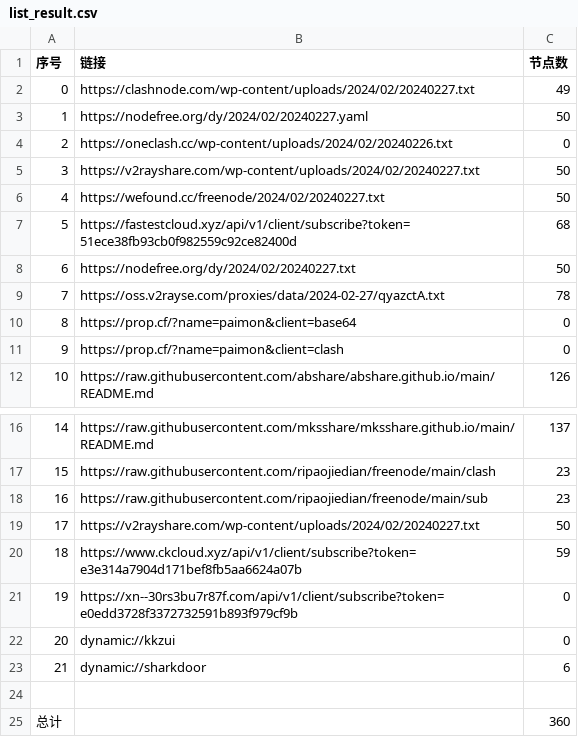
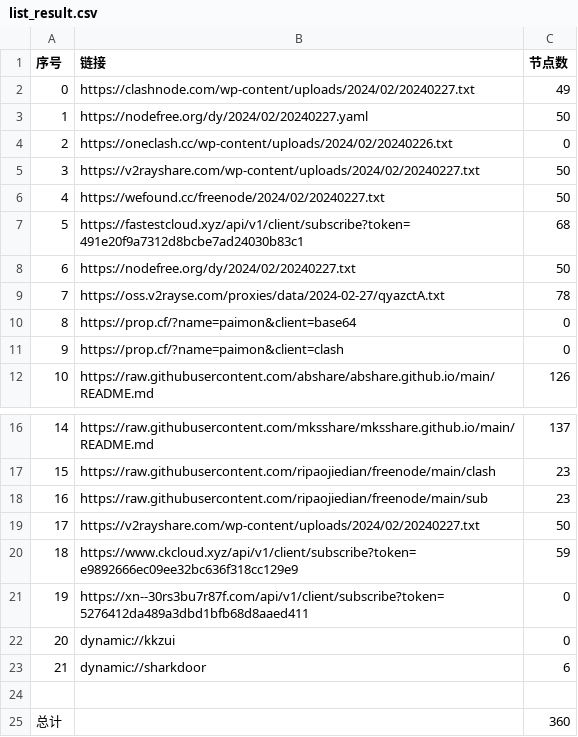
Before and after one commit to chengaopan/AutoMergePublicNodes, a CSV file: list_result.csv, drawn as a sheet; only a part is shown, gaps mark what is left out.

```diff
--- a/list_result.csv
+++ b/list_result.csv
@@ -6,3 +6,3 @@
 4,https://wefound.cc/freenode/2024/02/20240227.txt,50
-5,https://fastestcloud.xyz/api/v1/client/subscribe?token=51ece38fb93cb0f982559c92ce82400d,68
+5,https://fastestcloud.xyz/api/v1/client/subscribe?token=491e20f9a7312d8bcbe7ad24030b83c1,68
 6,https://nodefree.org/dy/2024/02/20240227.txt,50
@@ -19,4 +19,4 @@
 17,https://v2rayshare.com/wp-content/uploads/2024/02/20240227.txt,50
-18,https://www.ckcloud.xyz/api/v1/client/subscribe?token=e3e314a7904d171bef8fb5aa6624a07b,59
-19,https://xn--30rs3bu7r87f.com/api/v1/client/subscribe?token=e0edd3728f3372732591b893f979cf9b,0
+18,https://www.ckcloud.xyz/api/v1/client/subscribe?token=e9892666ec09ee32bc636f318cc129e9,59
+19,https://xn--30rs3bu7r87f.com/api/v1/client/subscribe?token=5276412da489a3dbd1bfb68d8aaed411,0
 20,dynamic://kkzui,0
```
Also changed, not shown: 9 other files.
